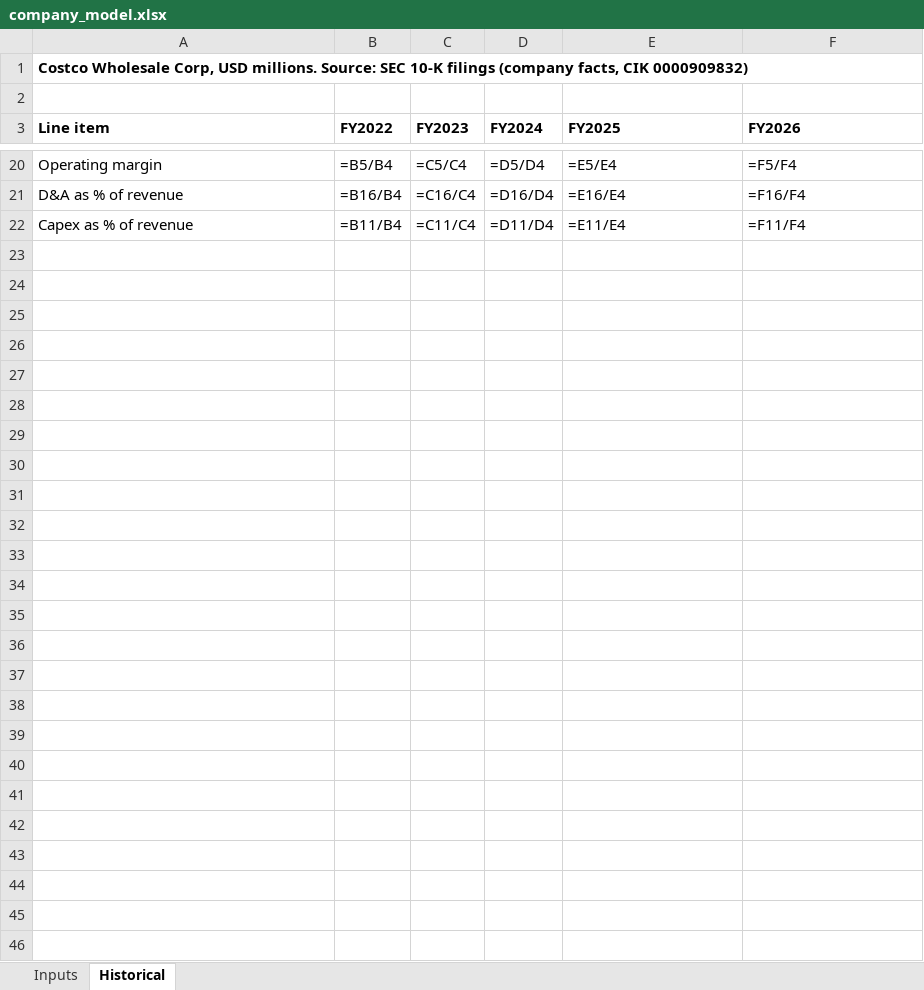
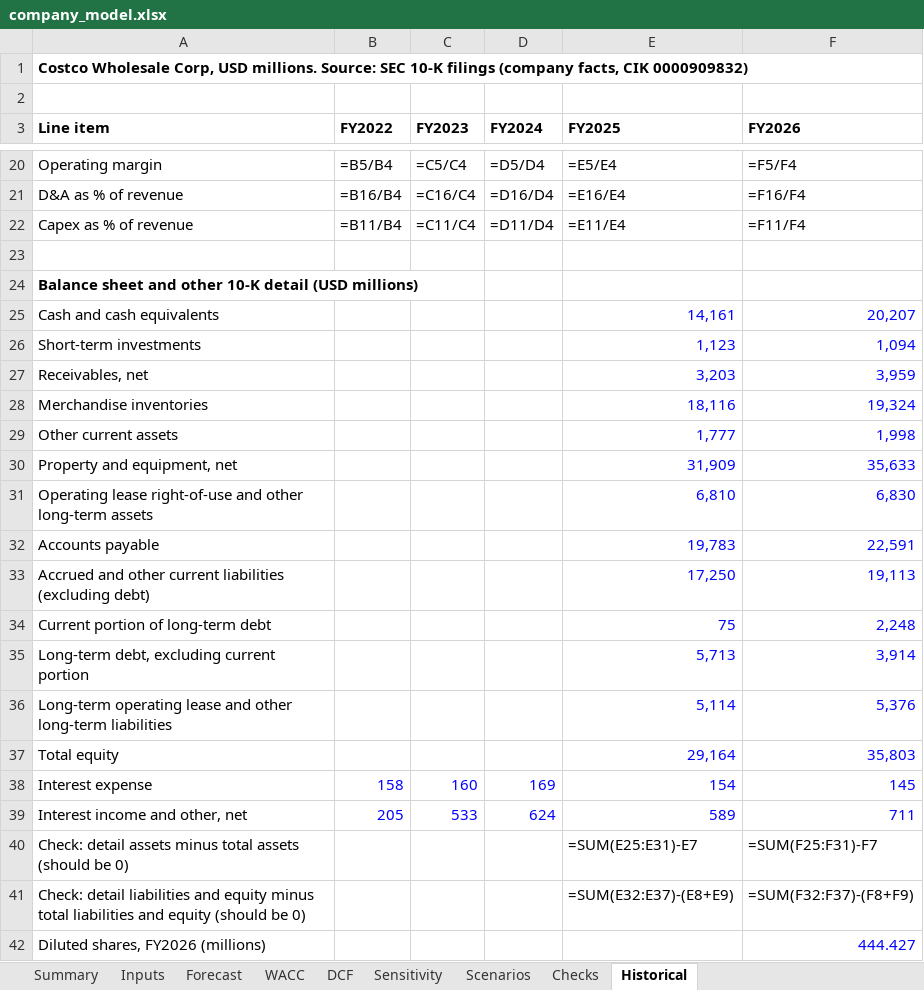
Before and after one commit to vanshchoudhary976/bank-counterparty-risk, an Excel workbook: excel/company_model.xlsx, sheet Historical, drawn as a sheet; only a part is shown, gaps mark what is left out; values as stored, in another font and other column widths than the file's, no borders; formulas without a stored value are shown as written; the diff names each change by its address in the sheet, - before the commit and + after, or states it on an @@ line.

Commit message:
Add Module F forecast, WACC, DCF, sensitivity, scenarios and checks

```diff
--- a/excel/company_model.xlsx (sheet Historical)
+++ b/excel/company_model.xlsx (sheet Historical)
+sheet tab: Summary
+sheet tab: Forecast
+sheet tab: WACC
+sheet tab: DCF
+sheet tab: Sensitivity
+sheet tab: Scenarios
+sheet tab: Checks
+row 23: (empty)
+row 24: Balance sheet and other 10-K detail (USD millions)
+row 25: Cash and cash equivalents |  |  |  | 14,161 | 20,207
+row 26: Short-term investments |  |  |  | 1,123 | 1,094
+row 27: Receivables, net |  |  |  | 3,203 | 3,959
+row 28: Merchandise inventories |  |  |  | 18,116 | 19,324
+row 29: Other current assets |  |  |  | 1,777 | 1,998
+row 30: Property and equipment, net |  |  |  | 31,909 | 35,633
+row 31: Operating lease right-of-use and other long-term assets |  |  |  | 6,810 | 6,830
+row 32: Accounts payable |  |  |  | 19,783 | 22,591
+row 33: Accrued and other current liabilities (excluding debt) |  |  |  | 17,250 | 19,113
+row 34: Current portion of long-term debt |  |  |  | 75 | 2,248
+row 35: Long-term debt, excluding current portion |  |  |  | 5,713 | 3,914
+row 36: Long-term operating lease and other long-term liabilities |  |  |  | 5,114 | 5,376
+row 37: Total equity |  |  |  | 29,164 | 35,803
+row 38: Interest expense | 158 | 160 | 169 | 154 | 145
+row 39: Interest income and other, net | 205 | 533 | 624 | 589 | 711
+row 40: Check: detail assets minus total assets (should be 0) |  |  |  | =SUM(E25:E31)-E7 | =SUM(F25:F31)-F7
+row 41: Check: detail liabilities and equity minus total liabilities and equity (should be 0) |  |  |  | =SUM(E32:E37)-(E8+E9) | =SUM(F32:F37)-(F8+F9)
+row 42: Diluted shares, FY2026 (millions) |  |  |  |  | 444.427
```
Also changed, not shown: sheet Inputs.
